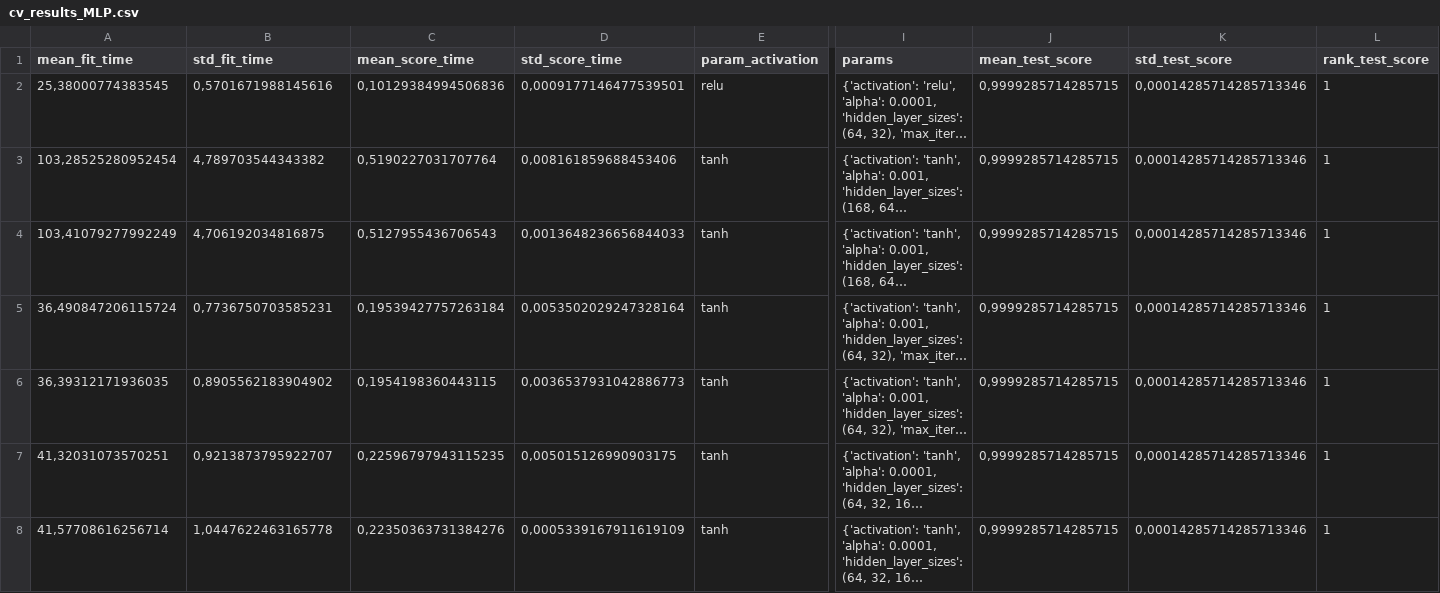
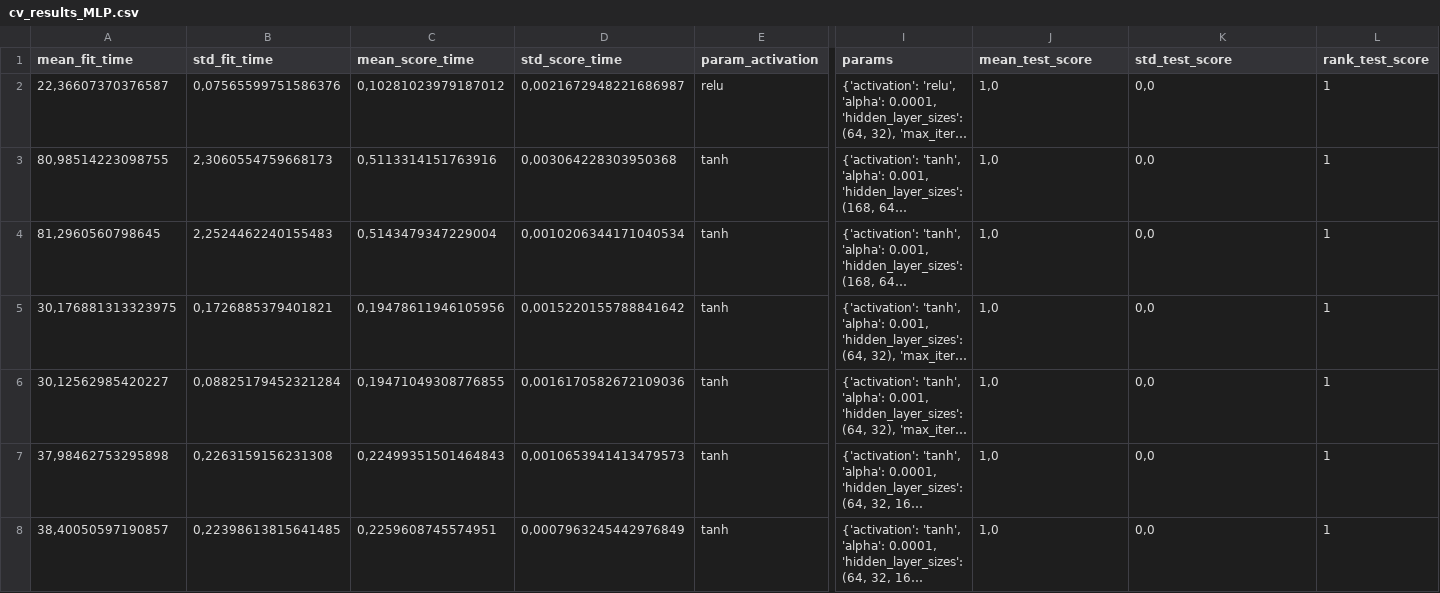
Before and after one commit to sanscs1203/PF_Smart-Relay, a CSV file: Training/ieee13/detection/results/cv_results_MLP.csv, drawn as a sheet; only a part is shown, gaps mark what is left out; long unchanged cells end in …; the diff covers the shown part only; the diff names each change by its address in the sheet, - before the commit and + after, or states it on an @@ line.

Commit message:
IEEE13: New dataset trained

```diff
--- a/Training/ieee13/detection/results/cv_results_MLP.csv
+++ b/Training/ieee13/detection/results/cv_results_MLP.csv
-A2 (mean_fit_time): 25,38000774383545
+A2 (mean_fit_time): 22,36607370376587
-B2 (std_fit_time): 0,5701671988145616
+B2 (std_fit_time): 0,07565599751586376
-C2 (mean_score_time): 0,10129384994506836
+C2 (mean_score_time): 0,10281023979187012
-D2 (std_score_time): 0,0009177146477539501
+D2 (std_score_time): 0,0021672948221686987
-J2:J8 (mean_test_score): 0,9999285714285715
+J2:J8 (mean_test_score): 1,0
-K2:K8 (std_test_score): 0,00014285714285713346
+K2:K8 (std_test_score): 0,0
-A3 (mean_fit_time): 103,28525280952454
+A3 (mean_fit_time): 80,98514223098755
-B3 (std_fit_time): 4,789703544343382
+B3 (std_fit_time): 2,3060554759668173
-C3 (mean_score_time): 0,5190227031707764
+C3 (mean_score_time): 0,5113314151763916
-D3 (std_score_time): 0,008161859688453406
+D3 (std_score_time): 0,003064228303950368
-A4 (mean_fit_time): 103,41079277992249
+A4 (mean_fit_time): 81,2960560798645
-B4 (std_fit_time): 4,706192034816875
+B4 (std_fit_time): 2,2524462240155483
-C4 (mean_score_time): 0,5127955436706543
+C4 (mean_score_time): 0,5143479347229004
-D4 (std_score_time): 0,0013648236656844033
+D4 (std_score_time): 0,0010206344171040534
-A5 (mean_fit_time): 36,490847206115724
+A5 (mean_fit_time): 30,176881313323975
-B5 (std_fit_time): 0,7736750703585231
+B5 (std_fit_time): 0,1726885379401821
-C5 (mean_score_time): 0,19539427757263184
+C5 (mean_score_time): 0,19478611946105956
-D5 (std_score_time): 0,0053502029247328164
+D5 (std_score_time): 0,0015220155788841642
-A6 (mean_fit_time): 36,39312171936035
+A6 (mean_fit_time): 30,12562985420227
-B6 (std_fit_time): 0,8905562183904902
+B6 (std_fit_time): 0,08825179452321284
-C6 (mean_score_time): 0,1954198360443115
+C6 (mean_score_time): 0,19471049308776855
-D6 (std_score_time): 0,0036537931042886773
+D6 (std_score_time): 0,0016170582672109036
-A7 (mean_fit_time): 41,32031073570251
+A7 (mean_fit_time): 37,98462753295898
-B7 (std_fit_time): 0,9213873795922707
+B7 (std_fit_time): 0,2263159156231308
-C7 (mean_score_time): 0,22596797943115235
+C7 (mean_score_time): 0,22499351501464843
-D7 (std_score_time): 0,005015126990903175
+D7 (std_score_time): 0,0010653941413479573
-A8 (mean_fit_time): 41,57708616256714
+A8 (mean_fit_time): 38,40050597190857
-B8 (std_fit_time): 1,0447622463165778
+B8 (std_fit_time): 0,22398613815641485
-C8 (mean_score_time): 0,22350363731384276
+C8 (mean_score_time): 0,2259608745574951
-D8 (std_score_time): 0,0005339167911619109
+D8 (std_score_time): 0,0007963245442976849
```
Also changed, not shown: 102 edited cells elsewhere in this file, Training/ieee13/classification/results/cv_results_KNN.csv, Training/ieee13/detection/results/cv_results_SVM.csv, 34 other files.
